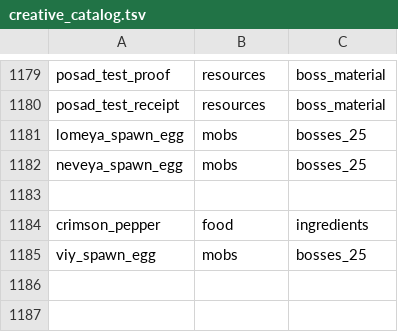
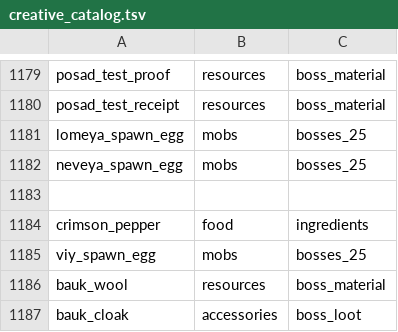
Before and after one commit to Deserag/slavic-myths, a TSV file: src/main/resources/assets/slavicmyths/creative_catalog.tsv, drawn as a sheet; only a part is shown, gaps mark what is left out.

Commit message:
feat(bauk): localize rewards RU/EN and include in creative catalog (#426)

```diff
--- a/src/main/resources/assets/slavicmyths/creative_catalog.tsv
+++ b/src/main/resources/assets/slavicmyths/creative_catalog.tsv
@@ -1185 +1185,3 @@ crimson_pepper	food	ingredients
 viy_spawn_egg	mobs	bosses_25
+bauk_wool	resources	boss_material
+bauk_cloak	accessories	boss_loot
```
Also changed, not shown: 2 other files.
